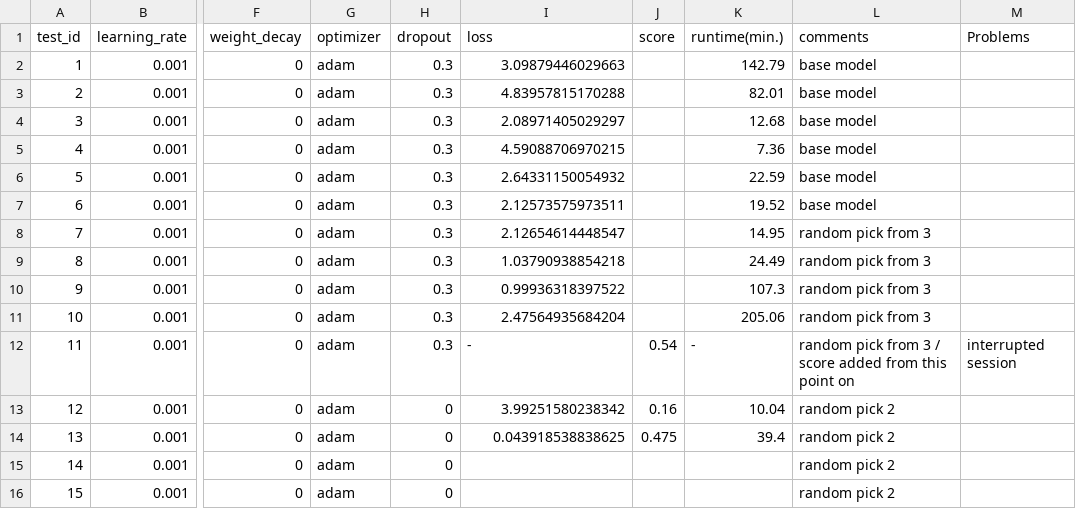
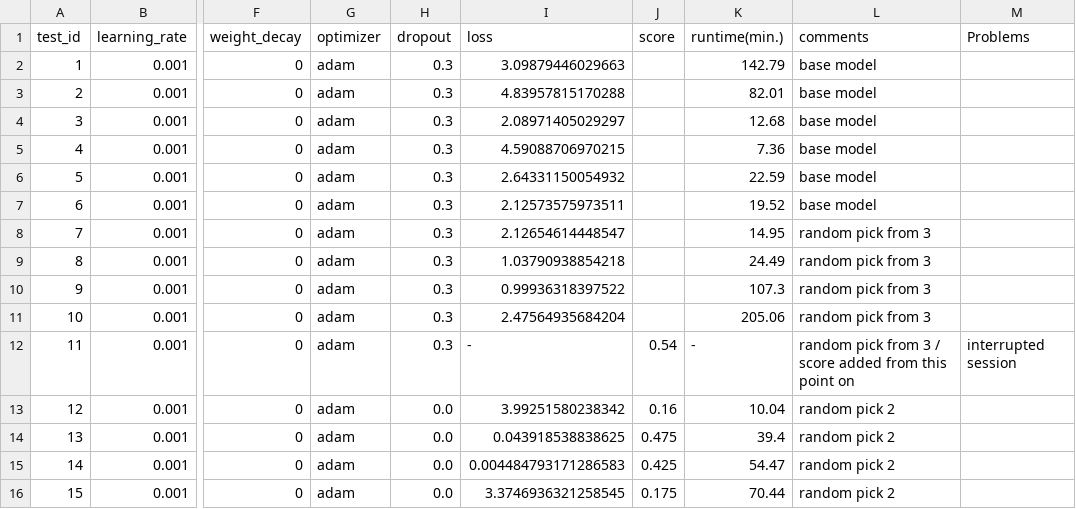
Before and after one commit to Xritsos/Music_gen, a CSV file: tests.csv, drawn as a sheet; only a part is shown, gaps mark what is left out; the diff names each change by its address in the sheet, - before the commit and + after, or states it on an @@ line.

Commit message:
tests 14 15

```diff
--- a/tests.csv
+++ b/tests.csv
-H13:H16 (dropout): 0
+H13:H16 (dropout): 0.0
-I15 (loss): (empty)
+I15 (loss): 0.004484793171286583
-J15 (score): (empty)
+J15 (score): 0.425
-K15 (runtime(min.)): (empty)
+K15 (runtime(min.)): 54.47
-I16 (loss): (empty)
+I16 (loss): 3.3746936321258545
-J16 (score): (empty)
+J16 (score): 0.175
-K16 (runtime(min.)): (empty)
+K16 (runtime(min.)): 70.44
```
Also changed, not shown: 5 other files.
